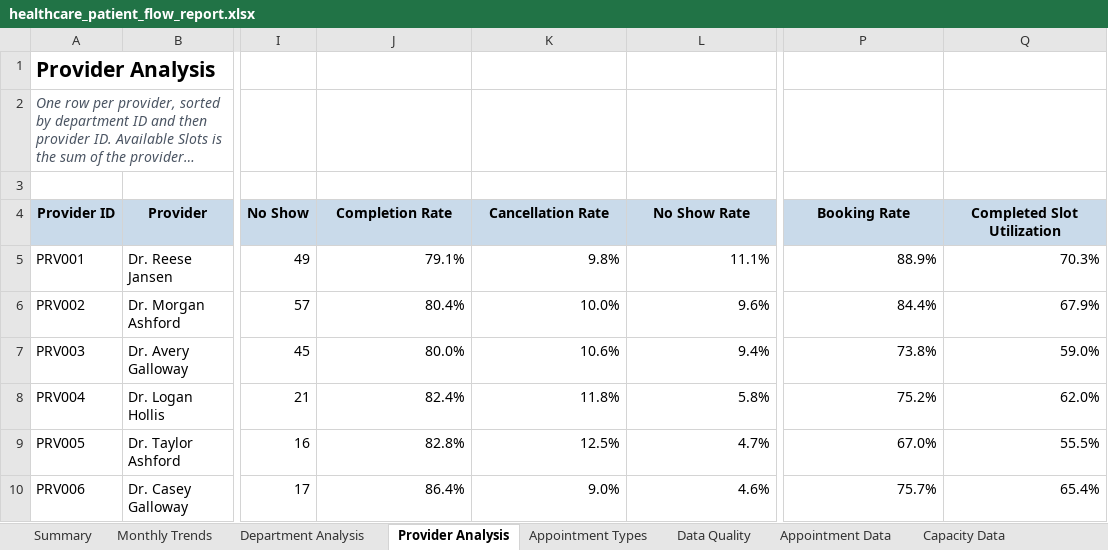
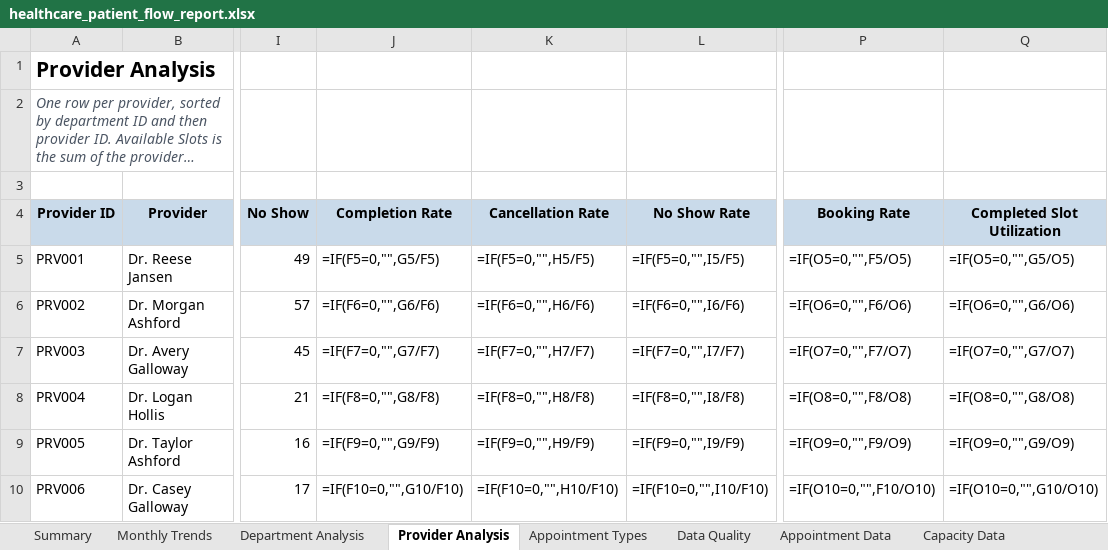
Before and after one commit to nareshvemula022/healthcare-patient-flow-analytics, an Excel workbook: reports/healthcare_patient_flow_report.xlsx, sheet Provider Analysis, drawn as a sheet; only a part is shown, gaps mark what is left out; long unchanged cells end in …; values as stored, in another font and other column widths than the file's, no borders; formulas without a stored value are shown as written; conditional formats and table styles not drawn; the diff covers the shown part only; the diff names each change by its address in the sheet, - before the commit and + after, or states it on an @@ line.

```diff
--- a/reports/healthcare_patient_flow_report.xlsx (sheet Provider Analysis)
+++ b/reports/healthcare_patient_flow_report.xlsx (sheet Provider Analysis)
-J5 (Completion Rate): 79.1%
+J5 (Completion Rate): =IF(F5=0,"",G5/F5)
-K5 (Cancellation Rate): 9.8%
+K5 (Cancellation Rate): =IF(F5=0,"",H5/F5)
-L5 (No Show Rate): 11.1%
+L5 (No Show Rate): =IF(F5=0,"",I5/F5)
-P5 (Booking Rate): 88.9%
+P5 (Booking Rate): =IF(O5=0,"",F5/O5)
-Q5 (Completed Slot Utilization): 70.3%
+Q5 (Completed Slot Utilization): =IF(O5=0,"",G5/O5)
-J6 (Completion Rate): 80.4%
+J6 (Completion Rate): =IF(F6=0,"",G6/F6)
-K6 (Cancellation Rate): 10.0%
+K6 (Cancellation Rate): =IF(F6=0,"",H6/F6)
-L6 (No Show Rate): 9.6%
+L6 (No Show Rate): =IF(F6=0,"",I6/F6)
-P6 (Booking Rate): 84.4%
+P6 (Booking Rate): =IF(O6=0,"",F6/O6)
-Q6 (Completed Slot Utilization): 67.9%
+Q6 (Completed Slot Utilization): =IF(O6=0,"",G6/O6)
-J7 (Completion Rate): 80.0%
+J7 (Completion Rate): =IF(F7=0,"",G7/F7)
-K7 (Cancellation Rate): 10.6%
+K7 (Cancellation Rate): =IF(F7=0,"",H7/F7)
-L7 (No Show Rate): 9.4%
+L7 (No Show Rate): =IF(F7=0,"",I7/F7)
-P7 (Booking Rate): 73.8%
+P7 (Booking Rate): =IF(O7=0,"",F7/O7)
-Q7 (Completed Slot Utilization): 59.0%
+Q7 (Completed Slot Utilization): =IF(O7=0,"",G7/O7)
-J8 (Completion Rate): 82.4%
+J8 (Completion Rate): =IF(F8=0,"",G8/F8)
-K8 (Cancellation Rate): 11.8%
+K8 (Cancellation Rate): =IF(F8=0,"",H8/F8)
-L8 (No Show Rate): 5.8%
+L8 (No Show Rate): =IF(F8=0,"",I8/F8)
-P8 (Booking Rate): 75.2%
+P8 (Booking Rate): =IF(O8=0,"",F8/O8)
-Q8 (Completed Slot Utilization): 62.0%
+Q8 (Completed Slot Utilization): =IF(O8=0,"",G8/O8)
-J9 (Completion Rate): 82.8%
+J9 (Completion Rate): =IF(F9=0,"",G9/F9)
-K9 (Cancellation Rate): 12.5%
+K9 (Cancellation Rate): =IF(F9=0,"",H9/F9)
-L9 (No Show Rate): 4.7%
+L9 (No Show Rate): =IF(F9=0,"",I9/F9)
-P9 (Booking Rate): 67.0%
+P9 (Booking Rate): =IF(O9=0,"",F9/O9)
-Q9 (Completed Slot Utilization): 55.5%
+Q9 (Completed Slot Utilization): =IF(O9=0,"",G9/O9)
-J10 (Completion Rate): 86.4%
+J10 (Completion Rate): =IF(F10=0,"",G10/F10)
-K10 (Cancellation Rate): 9.0%
+K10 (Cancellation Rate): =IF(F10=0,"",H10/F10)
-L10 (No Show Rate): 4.6%
+L10 (No Show Rate): =IF(F10=0,"",I10/F10)
-P10 (Booking Rate): 75.7%
+P10 (Booking Rate): =IF(O10=0,"",F10/O10)
-Q10 (Completed Slot Utilization): 65.4%
+Q10 (Completed Slot Utilization): =IF(O10=0,"",G10/O10)
```
Also changed, not shown: 42 edited cells elsewhere in this sheet, sheet Monthly Trends, sheet Department Analysis, sheet Appointment Types, sheet Summary, charts or pictures, 7 other files.
